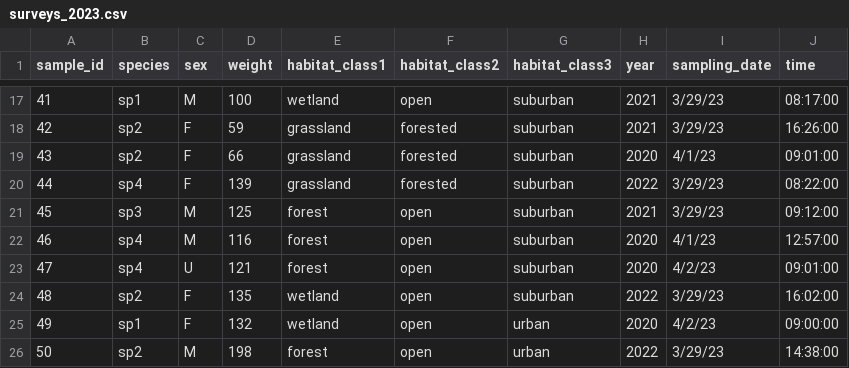
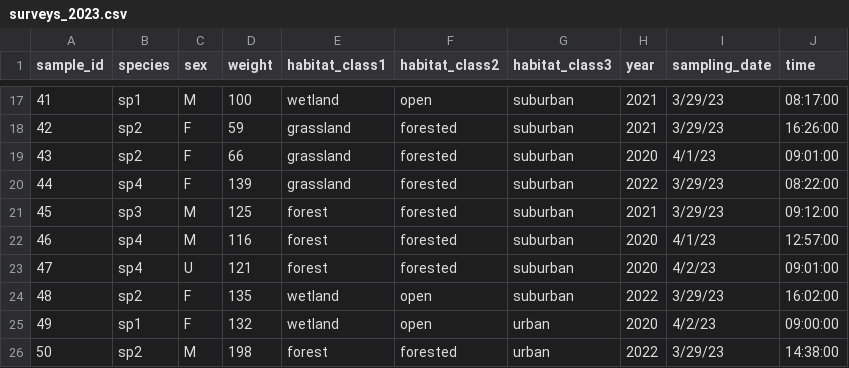
Before and after one commit to cteitel/DataMgmt_book, a CSV file: data/raw/surveys_2023.csv, drawn as a sheet; only a part is shown, gaps mark what is left out.

```diff
--- a/data/raw/surveys_2023.csv
+++ b/data/raw/surveys_2023.csv
@@ -20,7 +20,7 @@ sample_id,species,sex,weight,habitat_class1,habitat_class2,habitat_class3,year,s
 44,sp4,F,139,grassland,forested,suburban,2022,3/29/23,08:22:00
-45,sp3,M,125,forest,open,suburban,2021,3/29/23,09:12:00
-46,sp4,M,116,forest,open,suburban,2020,4/1/23,12:57:00
-47,sp4,U,121,forest,open,suburban,2020,4/2/23,09:01:00
+45,sp3,M,125,forest,forested,suburban,2021,3/29/23,09:12:00
+46,sp4,M,116,forest,forested,suburban,2020,4/1/23,12:57:00
+47,sp4,U,121,forest,forested,suburban,2020,4/2/23,09:01:00
 48,sp2,F,135,wetland,open,suburban,2022,3/29/23,16:02:00
 49,sp1,F,132,wetland,open,urban,2020,4/2/23,09:00:00
-50,sp2,M,198,forest,open,urban,2022,3/29/23,14:38:00
+50,sp2,M,198,forest,forested,urban,2022,3/29/23,14:38:00
```
Also changed, not shown: data/raw/individual_data_attributes.csv, 30 other files.
